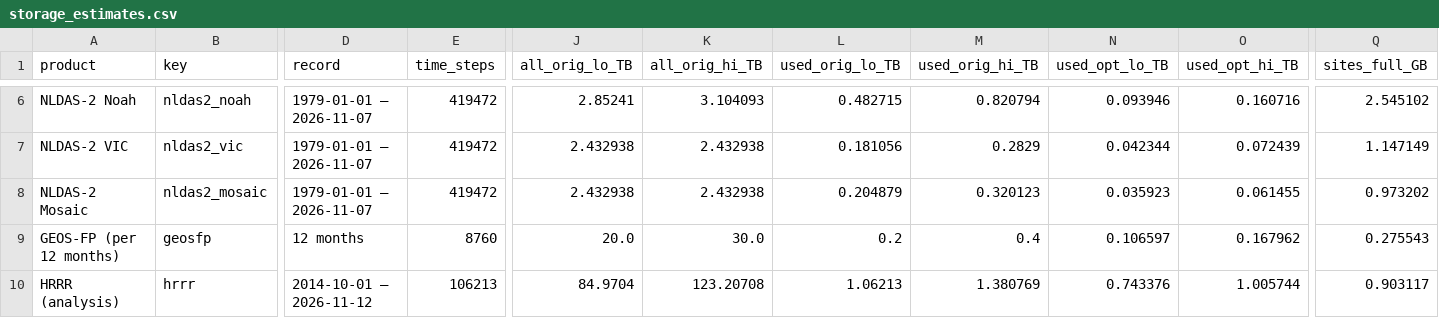
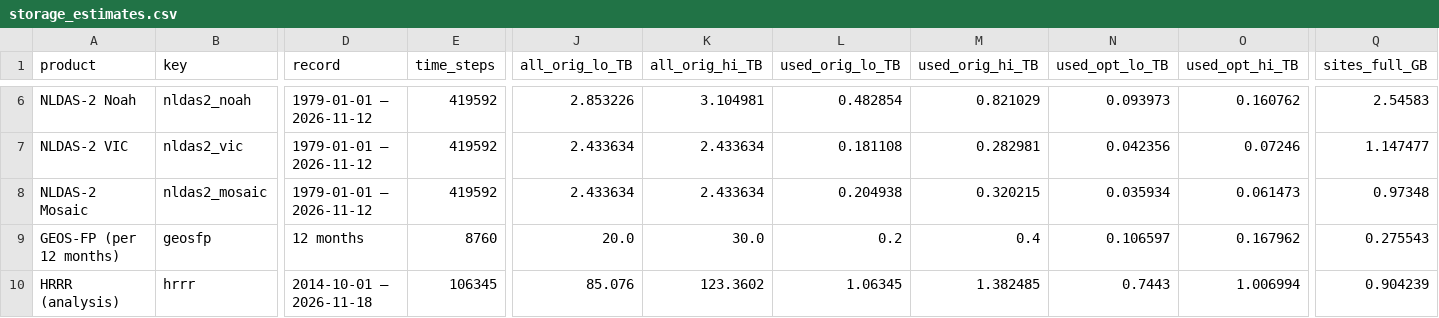
Before and after one commit to ashiklom/simon-code-research, a CSV file: climate-product-compare/results/storage_estimates.csv, drawn as a sheet; only a part is shown, gaps mark what is left out; the diff covers the shown part only; the diff names each change by its address in the sheet, - before the commit and + after, or states it on an @@ line.

```diff
--- a/climate-product-compare/results/storage_estimates.csv
+++ b/climate-product-compare/results/storage_estimates.csv
-D6:D8 (record): 1979-01-01 – 2026-11-07
+D6:D8 (record): 1979-01-01 – 2026-11-12
-E6:E8 (time_steps): 419472
+E6:E8 (time_steps): 419592
-J6 (all_orig_lo_TB): 2.85241
+J6 (all_orig_lo_TB): 2.853226
-K6 (all_orig_hi_TB): 3.104093
+K6 (all_orig_hi_TB): 3.104981
-L6 (used_orig_lo_TB): 0.482715
+L6 (used_orig_lo_TB): 0.482854
-M6 (used_orig_hi_TB): 0.820794
+M6 (used_orig_hi_TB): 0.821029
-N6 (used_opt_lo_TB): 0.093946
+N6 (used_opt_lo_TB): 0.093973
-O6 (used_opt_hi_TB): 0.160716
+O6 (used_opt_hi_TB): 0.160762
-Q6 (sites_full_GB): 2.545102
+Q6 (sites_full_GB): 2.54583
-J7:J8 (all_orig_lo_TB): 2.432938
+J7:J8 (all_orig_lo_TB): 2.433634
-K7:K8 (all_orig_hi_TB): 2.432938
+K7:K8 (all_orig_hi_TB): 2.433634
-L7 (used_orig_lo_TB): 0.181056
+L7 (used_orig_lo_TB): 0.181108
-M7 (used_orig_hi_TB): 0.2829
+M7 (used_orig_hi_TB): 0.282981
-N7 (used_opt_lo_TB): 0.042344
+N7 (used_opt_lo_TB): 0.042356
-O7 (used_opt_hi_TB): 0.072439
+O7 (used_opt_hi_TB): 0.07246
-Q7 (sites_full_GB): 1.147149
+Q7 (sites_full_GB): 1.147477
-L8 (used_orig_lo_TB): 0.204879
+L8 (used_orig_lo_TB): 0.204938
-M8 (used_orig_hi_TB): 0.320123
+M8 (used_orig_hi_TB): 0.320215
-N8 (used_opt_lo_TB): 0.035923
+N8 (used_opt_lo_TB): 0.035934
-O8 (used_opt_hi_TB): 0.061455
+O8 (used_opt_hi_TB): 0.061473
-Q8 (sites_full_GB): 0.973202
+Q8 (sites_full_GB): 0.97348
-D10 (record): 2014-10-01 – 2026-11-12
+D10 (record): 2014-10-01 – 2026-11-18
-E10 (time_steps): 106213
+E10 (time_steps): 106345
-J10 (all_orig_lo_TB): 84.9704
+J10 (all_orig_lo_TB): 85.076
-K10 (all_orig_hi_TB): 123.20708
+K10 (all_orig_hi_TB): 123.3602
-L10 (used_orig_lo_TB): 1.06213
+L10 (used_orig_lo_TB): 1.06345
-M10 (used_orig_hi_TB): 1.380769
+M10 (used_orig_hi_TB): 1.382485
-N10 (used_opt_lo_TB): 0.743376
+N10 (used_opt_lo_TB): 0.7443
-O10 (used_opt_hi_TB): 1.005744
+O10 (used_opt_hi_TB): 1.006994
-Q10 (sites_full_GB): 0.903117
+Q10 (sites_full_GB): 0.904239
```
Also changed, not shown: 70 edited cells elsewhere in this file, 2 other files.
